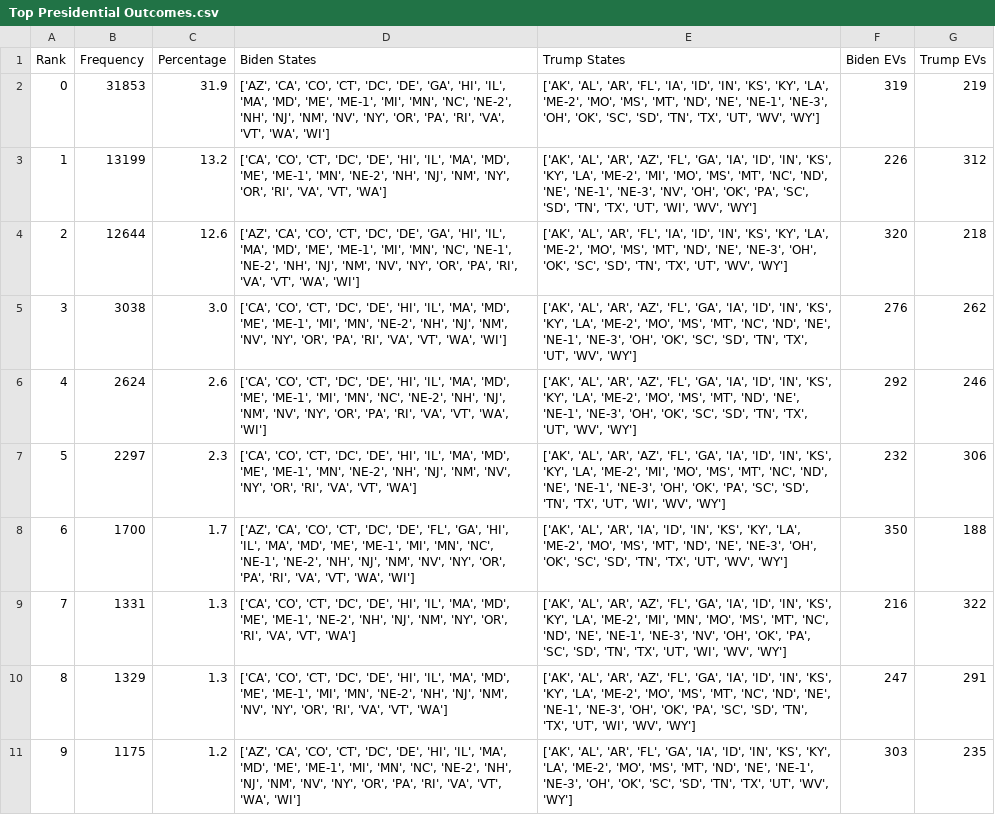
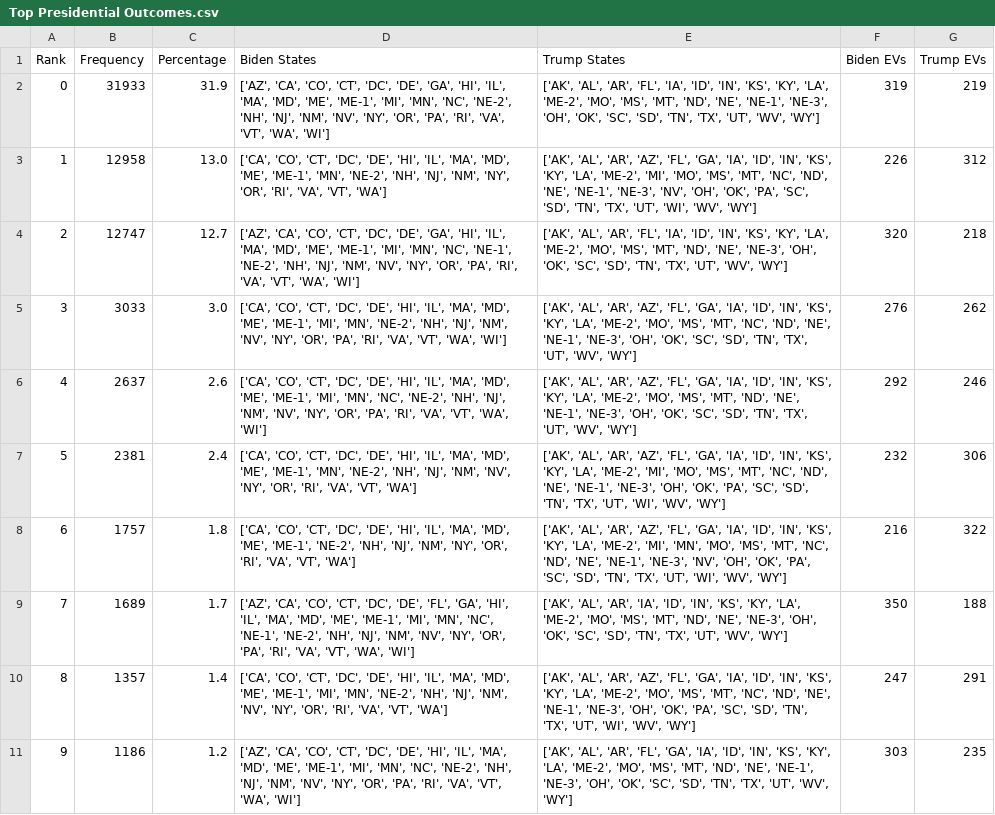
Before and after one commit to BPR-Data-Team/ElectionModel2024, a CSV file: cleaned_data/Top Presidential Outcomes.csv, drawn as a sheet; the diff names each change by its address in the sheet, - before the commit and + after, or states it on an @@ line.

```diff
--- a/cleaned_data/Top Presidential Outcomes.csv
+++ b/cleaned_data/Top Presidential Outcomes.csv
-B2 (Frequency): 31853
+B2 (Frequency): 31933
-B3 (Frequency): 13199
+B3 (Frequency): 12958
-C3 (Percentage): 13.2
+C3 (Percentage): 13.0
-B4 (Frequency): 12644
+B4 (Frequency): 12747
-C4 (Percentage): 12.6
+C4 (Percentage): 12.7
-B5 (Frequency): 3038
+B5 (Frequency): 3033
-B6 (Frequency): 2624
+B6 (Frequency): 2637
-B7 (Frequency): 2297
+B7 (Frequency): 2381
-C7 (Percentage): 2.3
+C7 (Percentage): 2.4
-B8 (Frequency): 1700
+B8 (Frequency): 1757
-C8 (Percentage): 1.7
+C8 (Percentage): 1.8
-D8 (Biden States): ['AZ', 'CA', 'CO', 'CT', 'DC', 'DE', 'FL', 'GA', 'HI', 'IL', 'MA', 'MD', 'ME', 'ME-1', 'MI', 'MN', 'NC', 'NE-1', 'NE-2', 'NH', 'NJ', 'NM', 'NV', 'NY', 'OR', 'PA', 'RI', 'VA', 'VT', 'WA', 'WI']
+D8 (Biden States): ['CA', 'CO', 'CT', 'DC', 'DE', 'HI', 'IL', 'MA', 'MD', 'ME', 'ME-1', 'NE-2', 'NH', 'NJ', 'NM', 'NY', 'OR', 'RI', 'VA', 'VT', 'WA']
-E8 (Trump States): …'AL', 'AR', 'IA', 'ID', 'IN', 'KS', 'KY', 'LA', 'ME-2', 'MO', 'MS', 'MT', 'ND', 'NE', 'NE-3', 'OH', 'OK', 'SC', 'SD', 'TN', 'TX', 'UT', 'WV', 'WY']
+E8 (Trump States): …'AL', 'AR', 'AZ', 'FL', 'GA', 'IA', 'ID', 'IN', 'KS', 'KY', 'LA', 'ME-2', 'MI', 'MN', 'MO', 'MS', 'MT', 'NC', 'ND', 'NE', 'NE-1', 'NE-3', 'NV', 'OH', 'OK', 'PA', 'SC', 'SD', 'TN', 'TX', 'UT', 'WI', 'WV', 'WY']
-F8 (Biden EVs): 350
+F8 (Biden EVs): 216
-G8 (Trump EVs): 188
+G8 (Trump EVs): 322
-B9 (Frequency): 1331
+B9 (Frequency): 1689
-C9 (Percentage): 1.3
+C9 (Percentage): 1.7
-D9 (Biden States): ['CA', 'CO', 'CT', 'DC', 'DE', 'HI', 'IL', 'MA', 'MD', 'ME', 'ME-1', 'NE-2', 'NH', 'NJ', 'NM', 'NY', 'OR', 'RI', 'VA', 'VT', 'WA']
+D9 (Biden States): ['AZ', 'CA', 'CO', 'CT', 'DC', 'DE', 'FL', 'GA', 'HI', 'IL', 'MA', 'MD', 'ME', 'ME-1', 'MI', 'MN', 'NC', 'NE-1', 'NE-2', 'NH', 'NJ', 'NM', 'NV', 'NY', 'OR', 'PA', 'RI', 'VA', 'VT', 'WA', 'WI']
-E9 (Trump States): …'AL', 'AR', 'AZ', 'FL', 'GA', 'IA', 'ID', 'IN', 'KS', 'KY', 'LA', 'ME-2', 'MI', 'MN', 'MO', 'MS', 'MT', 'NC', 'ND', 'NE', 'NE-1', 'NE-3', 'NV', 'OH', 'OK', 'PA', 'SC', 'SD', 'TN', 'TX', 'UT', 'WI', 'WV', 'WY']
+E9 (Trump States): …'AL', 'AR', 'IA', 'ID', 'IN', 'KS', 'KY', 'LA', 'ME-2', 'MO', 'MS', 'MT', 'ND', 'NE', 'NE-3', 'OH', 'OK', 'SC', 'SD', 'TN', 'TX', 'UT', 'WV', 'WY']
-F9 (Biden EVs): 216
+F9 (Biden EVs): 350
-G9 (Trump EVs): 322
+G9 (Trump EVs): 188
-B10 (Frequency): 1329
+B10 (Frequency): 1357
-C10 (Percentage): 1.3
+C10 (Percentage): 1.4
-B11 (Frequency): 1175
+B11 (Frequency): 1186
```
Also changed, not shown: cleaned_data/Predictions.csv, 1 other file.
